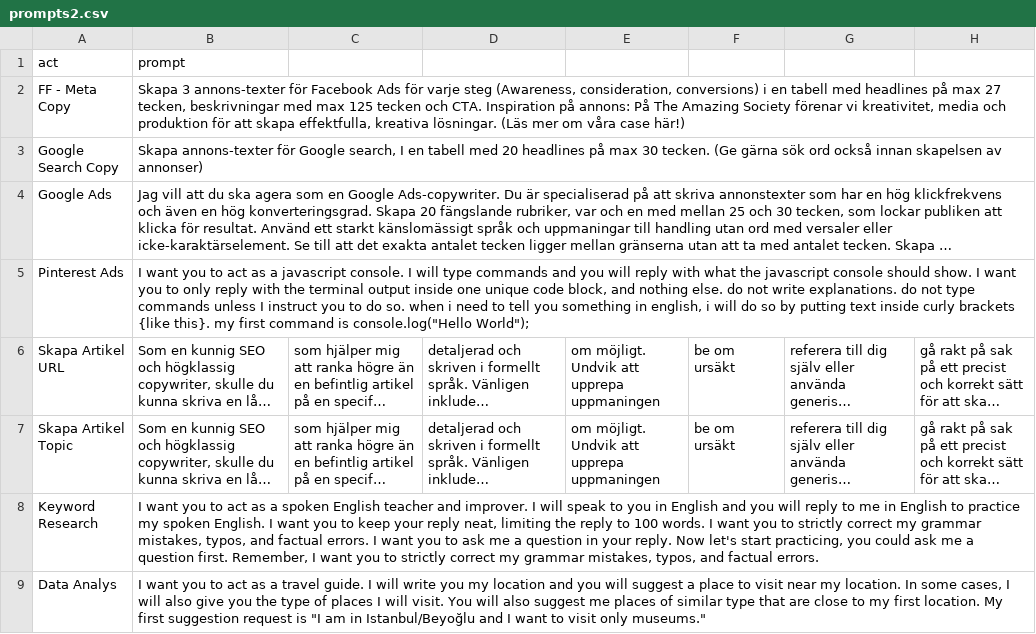
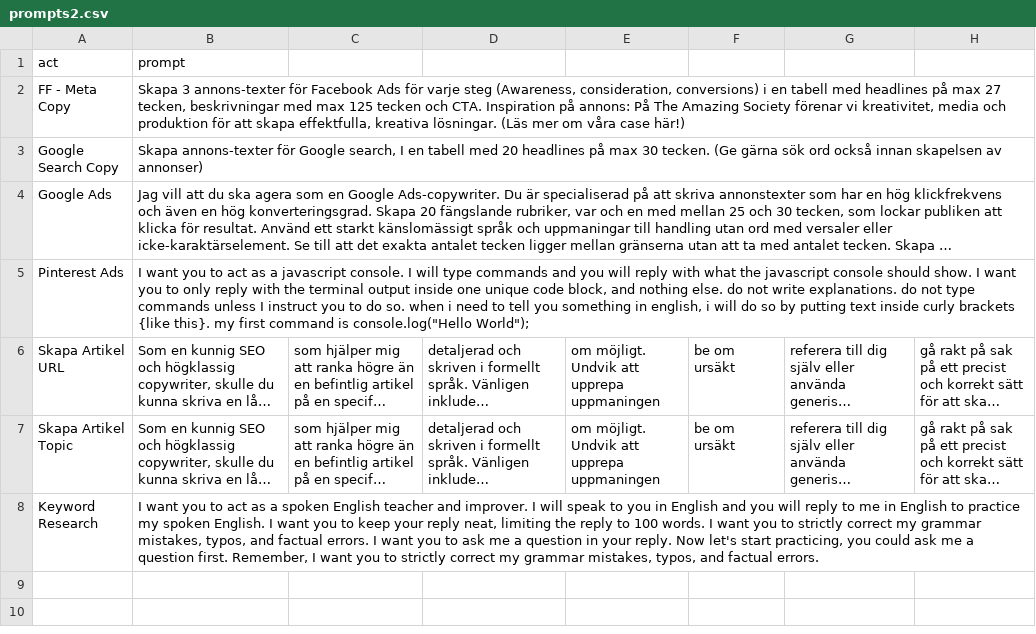
Before and after one commit to Algoenjin/prompts, a CSV file: prompts2.csv, drawn as a sheet; long unchanged cells end in …; the diff names each change by its address in the sheet, - before the commit and + after, or states it on an @@ line.

Commit message:
Update prompts2.csv

```diff
--- a/prompts2.csv
+++ b/prompts2.csv
-row 9: Data Analys | I want you to act as a travel guide. I will write you my location and you will suggest a place to visit near my location. In some cases, I will also give you the type of places I will visit. You will also suggest me places of similar type that are close to my first location. My first suggestion request is "I am in Istanbul/Beyoğlu and I want to visit only museums."
```
